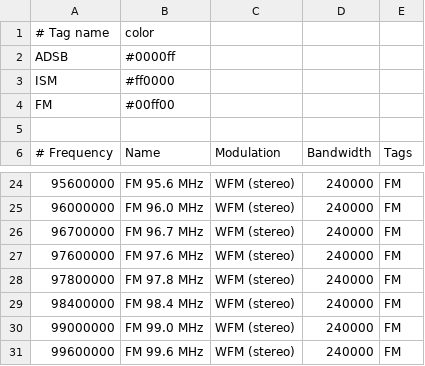
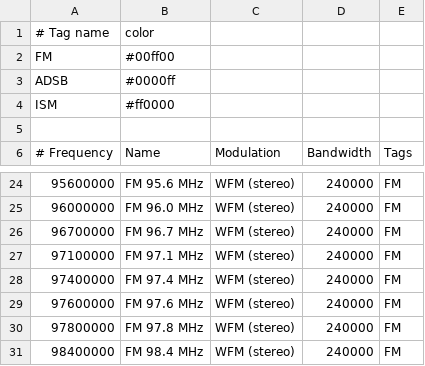
Before and after one commit to jalsaman/sdr, a CSV file: gqrx/bookmarks.csv, drawn as a sheet; only a part is shown, gaps mark what is left out; the shorter side is filled out with more unchanged rows.

Commit message:
added bookmarks

```diff
--- a/gqrx/bookmarks.csv
+++ b/gqrx/bookmarks.csv
@@ -1,5 +1,5 @@
 # Tag name          ;  color
+FM                  ; #00ff00
 ADSB                ; #0000ff
 ISM                 ; #ff0000
-FM                  ; #00ff00
 
@@ -26,2 +26,4 @@ FM                  ; #00ff00
     96700000; FM 96.7 MHz              ; WFM (stereo)        ;     240000; FM
+    97100000; FM 97.1 MHz              ; WFM (stereo)        ;     240000; FM
+    97400000; FM 97.4 MHz              ; WFM (stereo)        ;     240000; FM
     97600000; FM 97.6 MHz              ; WFM (stereo)        ;     240000; FM
```
